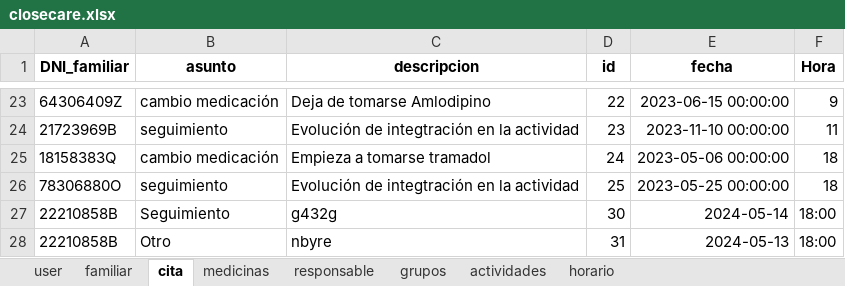
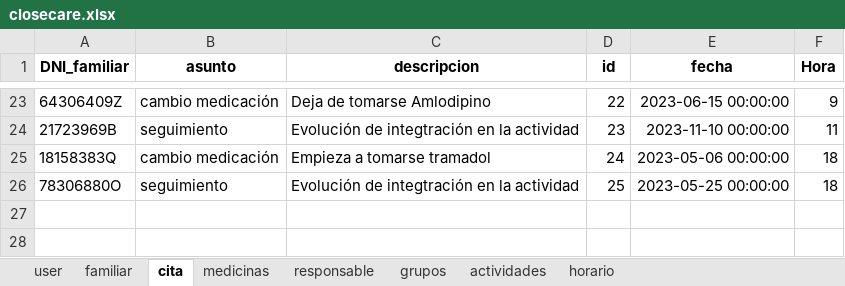
Before and after one commit to closecarefundation/PY-to-APK, an Excel workbook: closecare.xlsx, sheet cita, drawn as a sheet; only a part is shown, gaps mark what is left out; values as stored, in another font and other column widths than the file's, no borders; the diff names each change by its address in the sheet, - before the commit and + after, or states it on an @@ line.

Commit message:
Eliminar cita/s

```diff
--- a/closecare.xlsx (sheet cita)
+++ b/closecare.xlsx (sheet cita)
-row 27: 22210858B | Seguimiento | g432g | 30 | 2024-05-14 | 18:00
-row 28: 22210858B | Otro | nbyre | 31 | 2024-05-13 | 18:00
```
